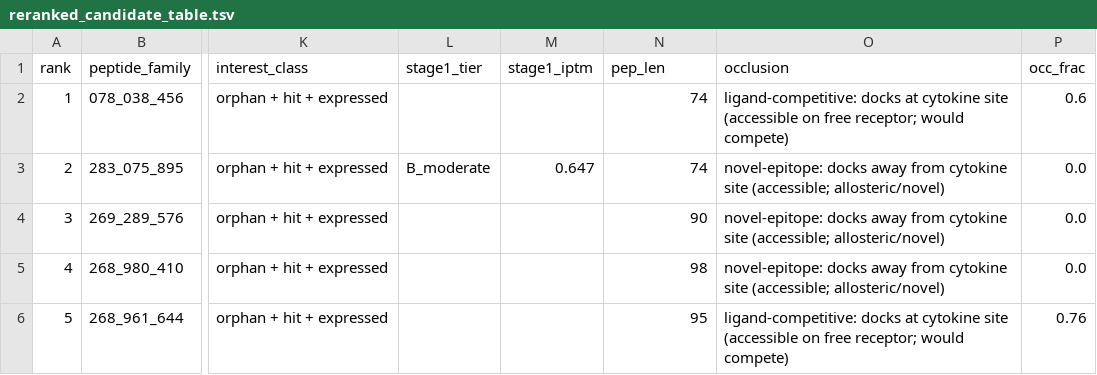
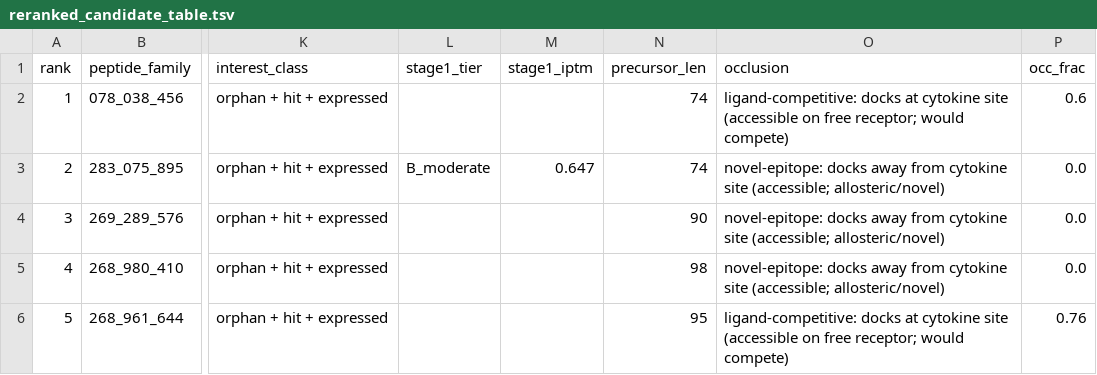
Before and after one commit to kenloi/mimic-gut-secretome, a TSV file: results/reranked_candidate_table.tsv, drawn as a sheet; only a part is shown, gaps mark what is left out; the diff names each change by its address in the sheet, - before the commit and + after, or states it on an @@ line.

```diff
--- a/results/reranked_candidate_table.tsv
+++ b/results/reranked_candidate_table.tsv
-N1: pep_len
+N1: precursor_len
```
Also changed, not shown: 7 other files.
